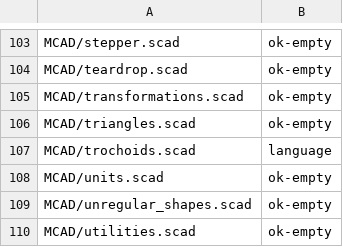
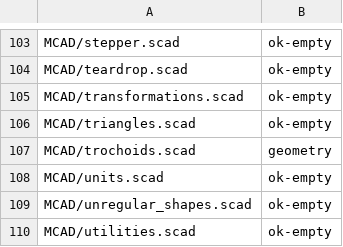
Before and after one commit to widget-/BrepSCAD, a TSV file: corpus/baseline-evaluate.tsv, drawn as a sheet; only a part is shown, gaps mark what is left out; the diff covers the shown part only.

```diff
--- a/corpus/baseline-evaluate.tsv
+++ b/corpus/baseline-evaluate.tsv
@@ -106,3 +106,3 @@ MCAD/transformations.scad	ok-empty
 MCAD/triangles.scad	ok-empty
-MCAD/trochoids.scad	language
+MCAD/trochoids.scad	geometry
 MCAD/units.scad	ok-empty
```
Also changed, not shown: 38 edited cells elsewhere in this file, 10 other files.
